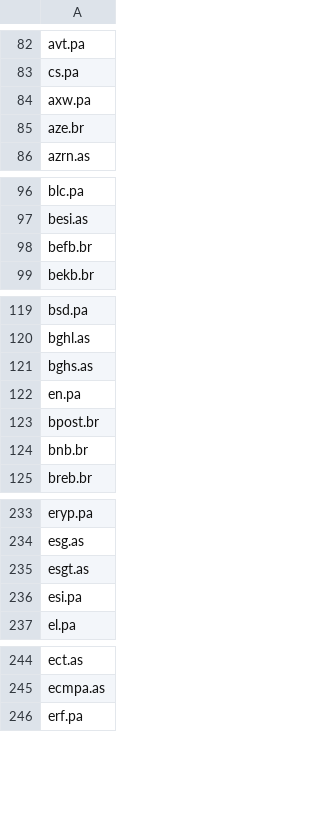
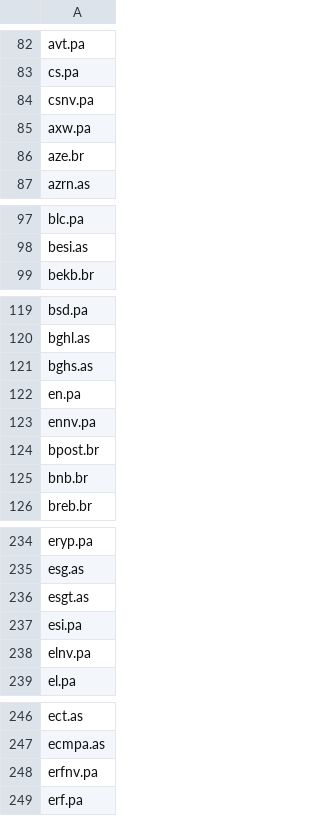
Before and after one commit to QGdtsc/dashboard_qg_yf_csv, a CSV file: list_tickers_euronext.csv, drawn as a sheet; only a part is shown, gaps mark what is left out; removed rows and columns are numbered as before the commit, all else as after; the diff covers the shown part only; the diff names each change by its address in the sheet, - before the commit and + after, or states it on an @@ line.

Commit message:
Upload files via python

```diff
--- a/list_tickers_euronext.csv
+++ b/list_tickers_euronext.csv
+row 84: csnv.pa
-row 98: befb.br
+row 123: ennv.pa
+row 238: elnv.pa
+row 248: erfnv.pa
```
Also changed, not shown: 5 added rows elsewhere in this file.
